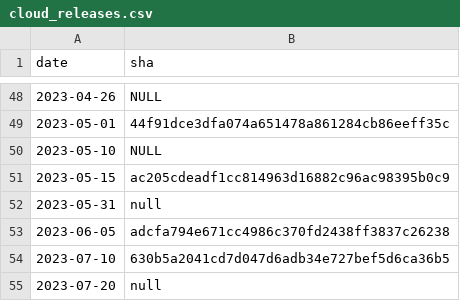
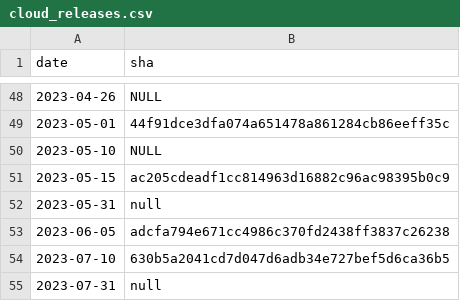
Before and after one commit to cockroachdb/docs, a CSV file: src/current/_data/cloud_releases.csv, drawn as a sheet; only a part is shown, gaps mark what is left out.

Commit message:
date

```diff
--- a/src/current/_data/cloud_releases.csv
+++ b/src/current/_data/cloud_releases.csv
@@ -54,2 +54,2 @@ date,sha
 2023-07-10,630b5a2041cd7d047d6adb34e727bef5d6ca36b5
-2023-07-20,null
+2023-07-31,null
```
Also changed, not shown: 1 other file.
